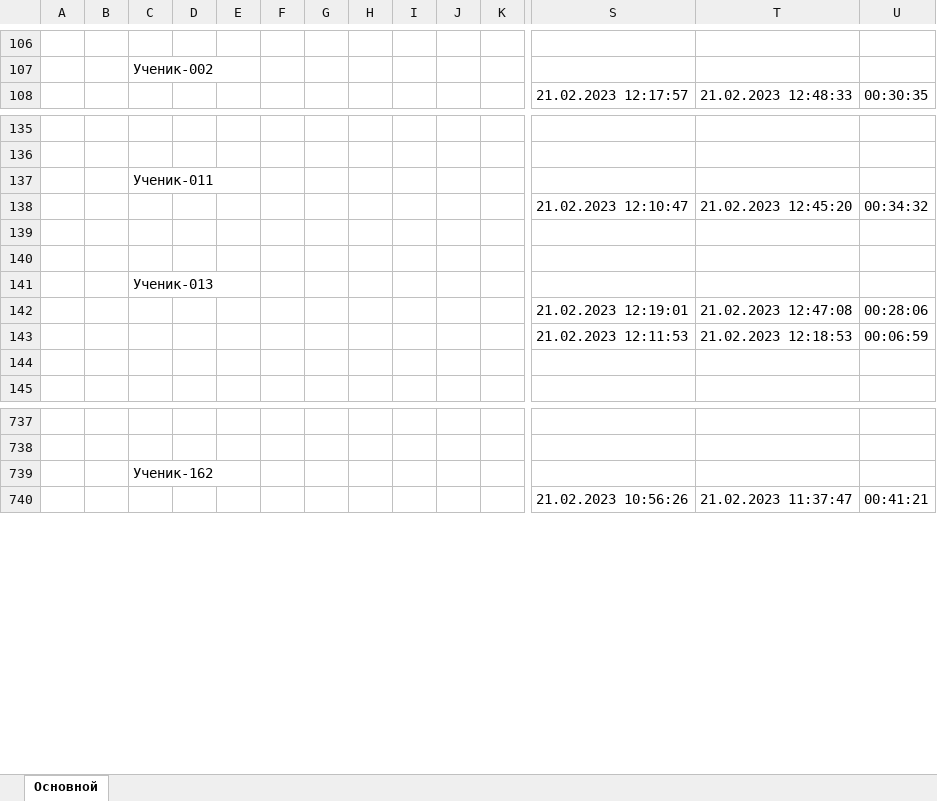
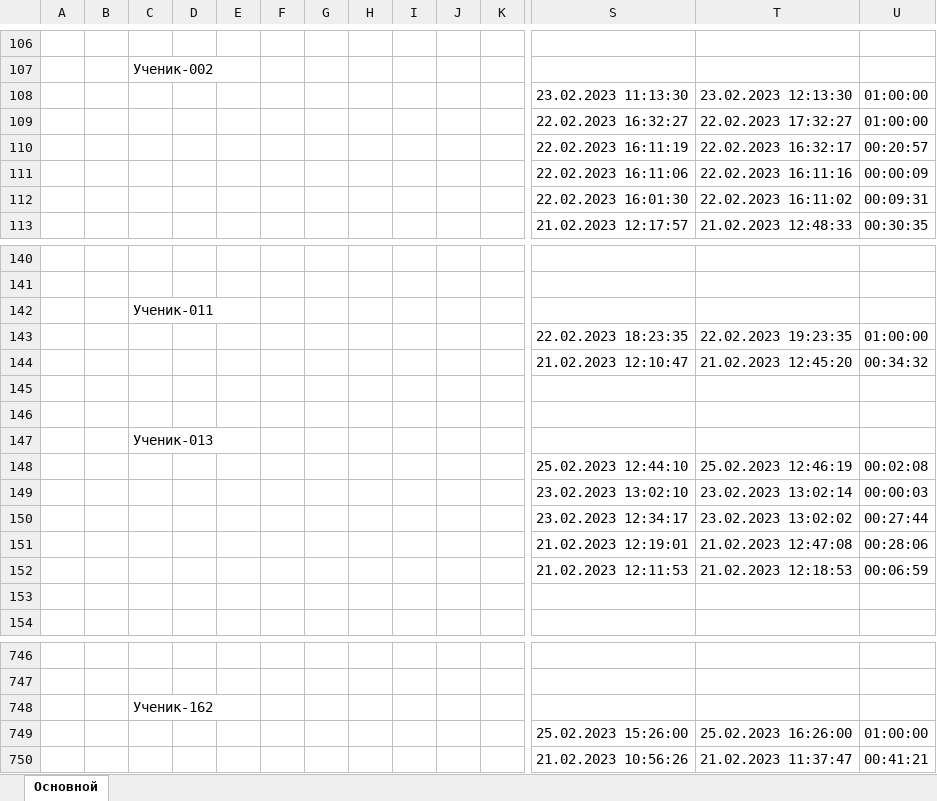
Before and after one commit to Nedifar/WebApiTestingSystemCollege, an Excel workbook: webApiipAweb/main.xlsx, sheet Основной, drawn as a sheet; only a part is shown, gaps mark what is left out; values as stored, in another font and other column widths than the file's, no cell formats; rows hold the shown columns only; the diff names each change by its address in the sheet, - before the commit and + after, or states it on an @@ line.

```diff
--- a/webApiipAweb/main.xlsx (sheet Основной)
+++ b/webApiipAweb/main.xlsx (sheet Основной)
+row 108:  |  |  |  |  |  |  |  |  |  |  | 23.02.2023 11:13:30 | 23.02.2023 12:13:30 | 01:00:00
+row 109:  |  |  |  |  |  |  |  |  |  |  | 22.02.2023 16:32:27 | 22.02.2023 17:32:27 | 01:00:00
+row 110:  |  |  |  |  |  |  |  |  |  |  | 22.02.2023 16:11:19 | 22.02.2023 16:32:17 | 00:20:57
+row 111:  |  |  |  |  |  |  |  |  |  |  | 22.02.2023 16:11:06 | 22.02.2023 16:11:16 | 00:00:09
+row 112:  |  |  |  |  |  |  |  |  |  |  | 22.02.2023 16:01:30 | 22.02.2023 16:11:02 | 00:09:31
+row 143:  |  |  |  |  |  |  |  |  |  |  | 22.02.2023 18:23:35 | 22.02.2023 19:23:35 | 01:00:00
+row 148:  |  |  |  |  |  |  |  |  |  |  | 25.02.2023 12:44:10 | 25.02.2023 12:46:19 | 00:02:08
+row 149:  |  |  |  |  |  |  |  |  |  |  | 23.02.2023 13:02:10 | 23.02.2023 13:02:14 | 00:00:03
+row 150:  |  |  |  |  |  |  |  |  |  |  | 23.02.2023 12:34:17 | 23.02.2023 13:02:02 | 00:27:44
+row 749:  |  |  |  |  |  |  |  |  |  |  | 25.02.2023 15:26:00 | 25.02.2023 16:26:00 | 01:00:00
```
Also changed, not shown: cell formats, 35 other files.
